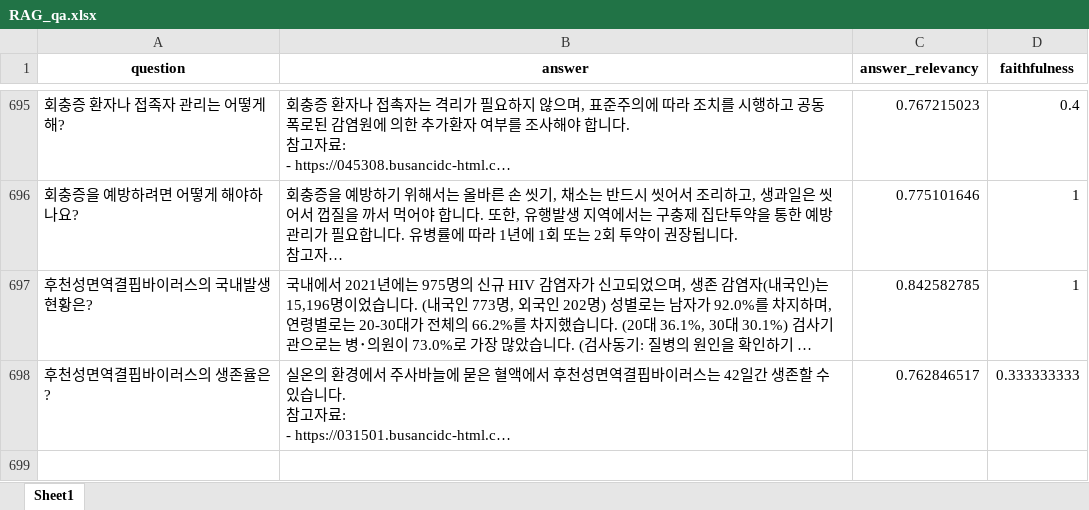
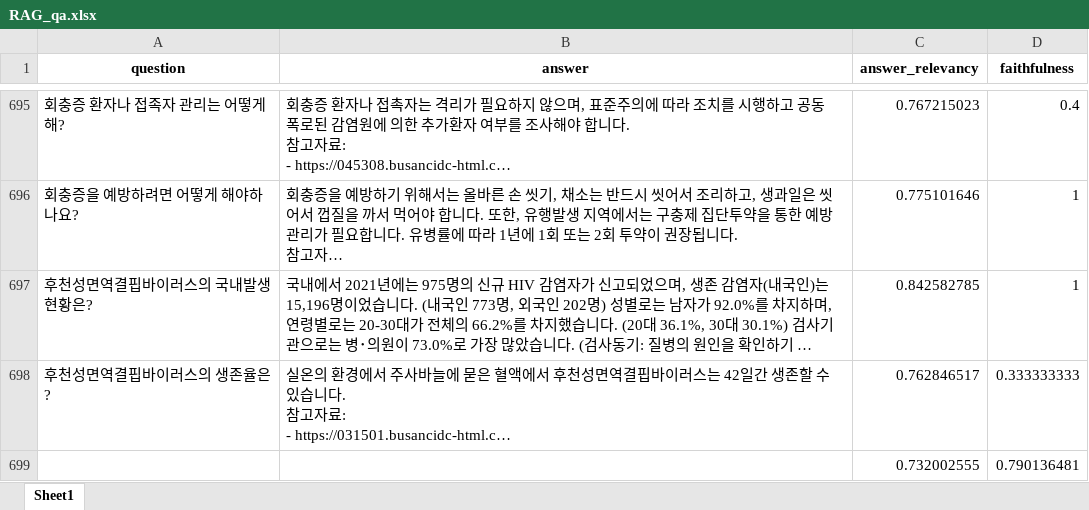
Before and after one commit to dohunhyeong/2024_idbot_beta, an Excel workbook: RAG_qa.xlsx, sheet Sheet1, drawn as a sheet; only a part is shown, gaps mark what is left out; long unchanged cells end in …; values as stored, in another font and other column widths than the file's, no borders; the diff names each change by its address in the sheet, - before the commit and + after, or states it on an @@ line.

```diff
--- a/RAG_qa.xlsx (sheet Sheet1)
+++ b/RAG_qa.xlsx (sheet Sheet1)
+row 699:  |  | 0.732002555 | 0.790136481
```
Also changed, not shown: 4 other files.
